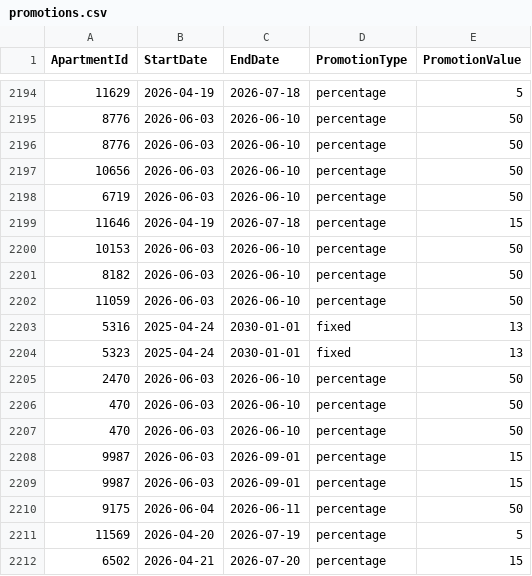
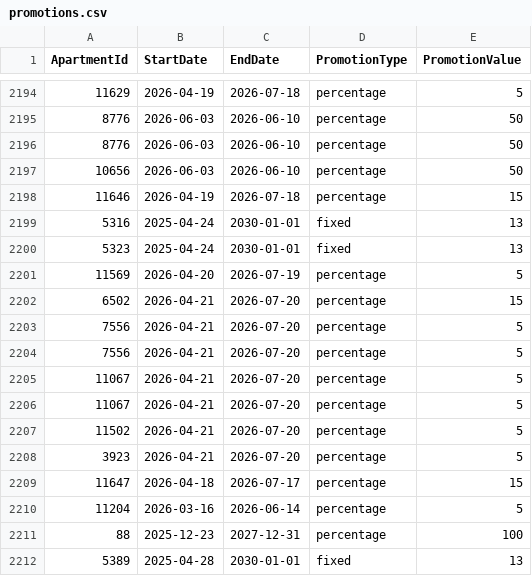
Before and after one commit to AryanGupta-Faireez/demand-dashboard, a CSV file: data/promotions.csv, drawn as a sheet; only a part is shown, gaps mark what is left out; the shorter side is filled out with more unchanged rows; the diff covers the shown part only.

```diff
--- a/data/promotions.csv
+++ b/data/promotions.csv
@@ -2197,15 +2197,5 @@ ApartmentId,StartDate,EndDate,PromotionType,PromotionValue
 10656,2026-06-03,2026-06-10,percentage,50
-6719,2026-06-03,2026-06-10,percentage,50
 11646,2026-04-19,2026-07-18,percentage,15
-10153,2026-06-03,2026-06-10,percentage,50
-8182,2026-06-03,2026-06-10,percentage,50
-11059,2026-06-03,2026-06-10,percentage,50
 5316,2025-04-24,2030-01-01,fixed,13
 5323,2025-04-24,2030-01-01,fixed,13
-2470,2026-06-03,2026-06-10,percentage,50
-470,2026-06-03,2026-06-10,percentage,50
-470,2026-06-03,2026-06-10,percentage,50
-9987,2026-06-03,2026-09-01,percentage,15
-9987,2026-06-03,2026-09-01,percentage,15
-9175,2026-06-04,2026-06-11,percentage,50
 11569,2026-04-20,2026-07-19,percentage,5
```
Also changed, not shown: 33 edited cells elsewhere in this file, data/apartments.csv, data/coupon_redeems.csv, 4 other files.
